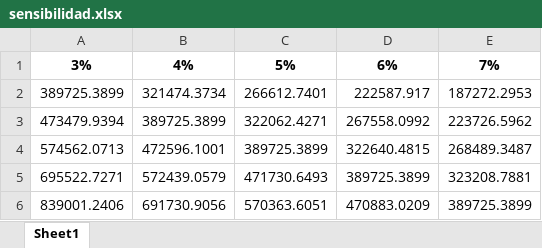
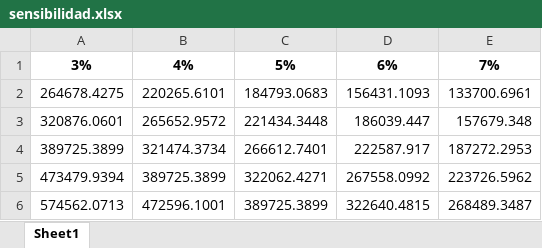
Before and after one commit to bluke7ide/Proyecto_Contingencias_II, an Excel workbook: res/sensibilidad.xlsx, sheet Sheet1, drawn as a sheet; values as stored, in another font and other column widths than the file's, no borders; removed rows and columns are numbered as before the commit, all else as after; the diff names each change by its address in the sheet, - before the commit and + after, or states it on an @@ line.

Commit message:
fix: cambia la tabla sensibilidad

```diff
--- a/res/sensibilidad.xlsx (sheet Sheet1)
+++ b/res/sensibilidad.xlsx (sheet Sheet1)
+row 2: 264678.4275 | 220265.6101 | 184793.0683 | 156431.1093 | 133700.6961
+row 3: 320876.0601 | 265652.9572 | 221434.3448 | 186039.447 | 157679.348
-row 5: 695522.7271 | 572439.0579 | 471730.6493 | 389725.3899 | 323208.7881
-row 6: 839001.2406 | 691730.9056 | 570363.6051 | 470883.0209 | 389725.3899
```
Also changed, not shown: 11 other files.
